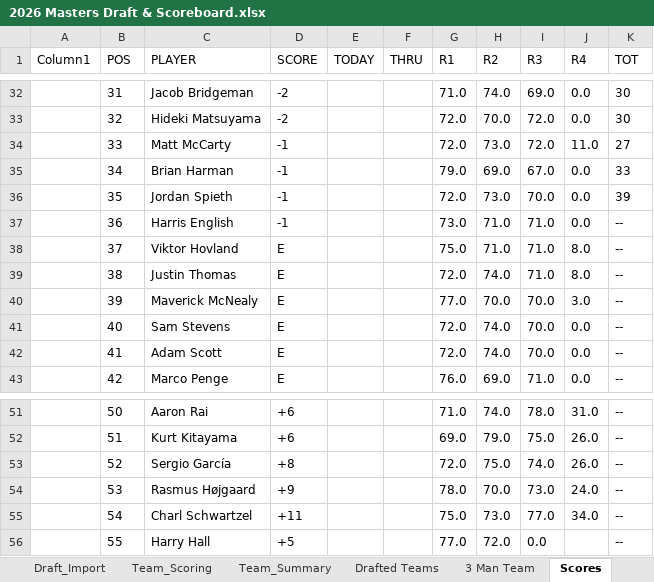
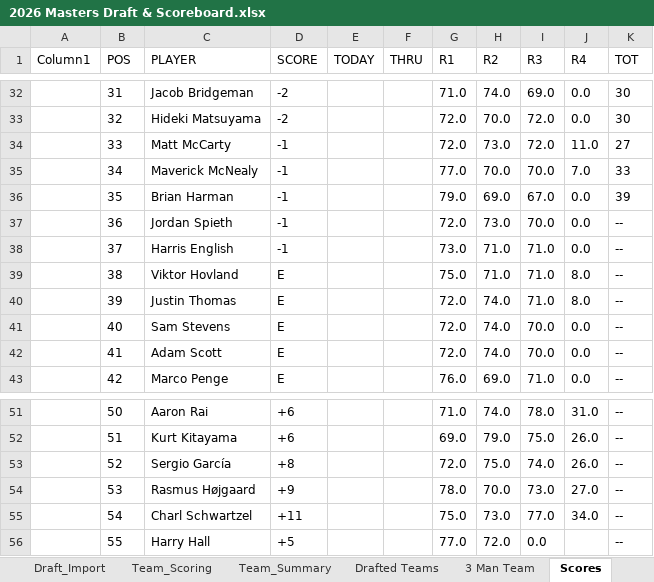
Before and after one commit to Melbs98/2026-Masters-Ctown, an Excel workbook: data/2026 Masters Draft & Scoreboard.xlsx, sheet Scores, drawn as a sheet; only a part is shown, gaps mark what is left out; values as stored, in another font and other column widths than the file's, no borders; table styles not drawn; the diff names each change by its address in the sheet, - before the commit and + after, or states it on an @@ line.

```diff
--- a/data/2026 Masters Draft & Scoreboard.xlsx (sheet Scores)
+++ b/data/2026 Masters Draft & Scoreboard.xlsx (sheet Scores)
-C35 (PLAYER): Brian Harman
+C35 (PLAYER): Maverick McNealy
-G35 (R1): 79.0
+G35 (R1): 77.0
-H35 (R2): 69.0
+H35 (R2): 70.0
-I35 (R3): 67.0
+I35 (R3): 70.0
-J35 (R4): 0.0
+J35 (R4): 7.0
-C36 (PLAYER): Jordan Spieth
+C36 (PLAYER): Brian Harman
-G36 (R1): 72.0
+G36 (R1): 79.0
-H36 (R2): 73.0
+H36 (R2): 69.0
-I36 (R3): 70.0
+I36 (R3): 67.0
-C37 (PLAYER): Harris English
+C37 (PLAYER): Jordan Spieth
-G37 (R1): 73.0
+G37 (R1): 72.0
-H37 (R2): 71.0
+H37 (R2): 73.0
-I37 (R3): 71.0
+I37 (R3): 70.0
-C38 (PLAYER): Viktor Hovland
+C38 (PLAYER): Harris English
-D38 (SCORE): E
+D38 (SCORE): -1
-G38 (R1): 75.0
+G38 (R1): 73.0
-J38 (R4): 8.0
+J38 (R4): 0.0
-C39 (PLAYER): Justin Thomas
+C39 (PLAYER): Viktor Hovland
-G39 (R1): 72.0
+G39 (R1): 75.0
-H39 (R2): 74.0
+H39 (R2): 71.0
-C40 (PLAYER): Maverick McNealy
+C40 (PLAYER): Justin Thomas
-G40 (R1): 77.0
+G40 (R1): 72.0
-H40 (R2): 70.0
+H40 (R2): 74.0
-I40 (R3): 70.0
+I40 (R3): 71.0
-J40 (R4): 3.0
+J40 (R4): 8.0
-J54 (R4): 24.0
+J54 (R4): 27.0
```
Also changed, not shown: 3 other files.
